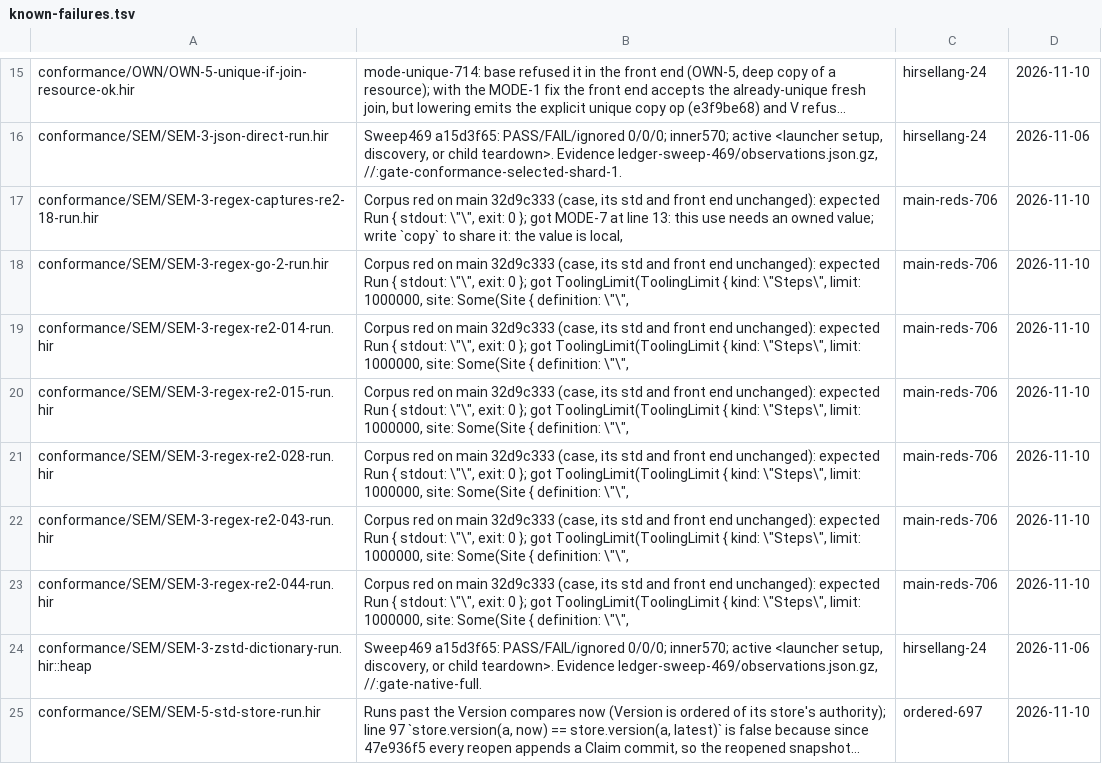
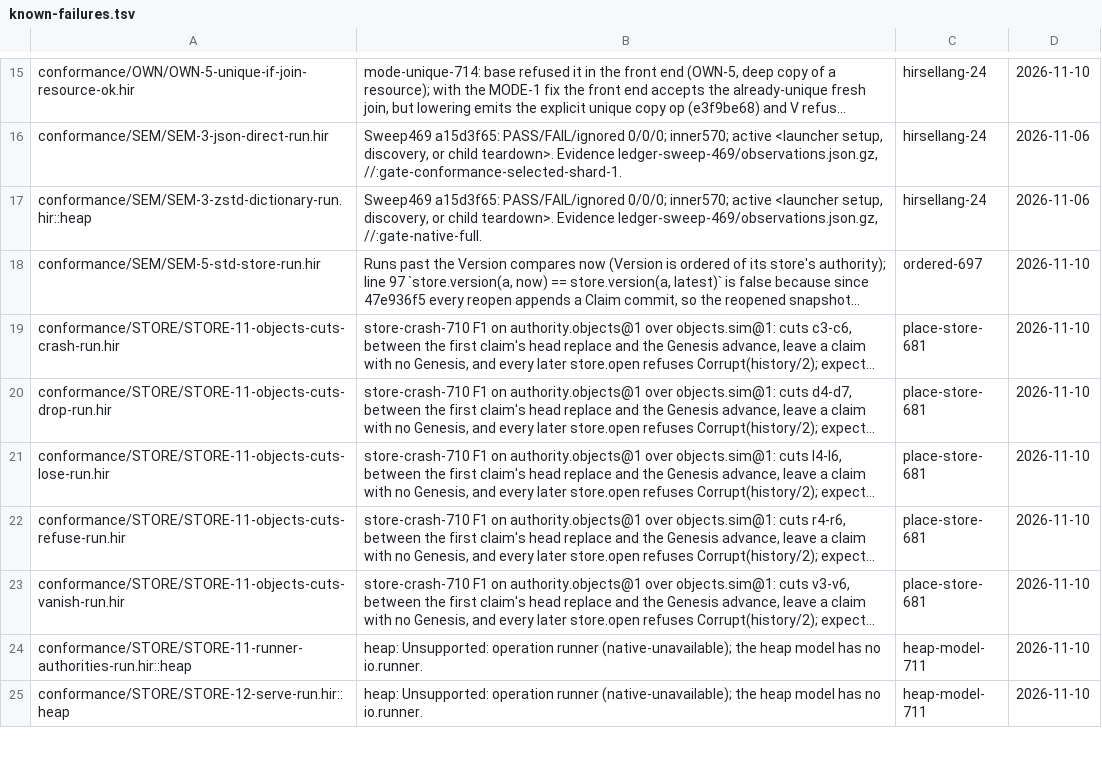
Before and after one commit to SamGalanakis/hirsel, a TSV file: tools/known-failures.tsv, drawn as a sheet; only a part is shown, gaps mark what is left out; the shorter side is filled out with more unchanged rows; long unchanged cells end in …; the diff names each change by its address in the sheet, - before the commit and + after, or states it on an @@ line.

Commit message:
Avoid redundant work when planning whole-match regex captures
12063f45 added mandatory capture-boundary analysis that pushed existing regex cases over their unchanged 1M interpreter budget. Recognize capture chains enclosing the whole match before width propagation, reuse their identical tag template, and avoid overwritten width calculations. Preserve all participation, malformed-tree and size guards and keep the strict trace-copy assertions unchanged.

All 375 current regex corpus cases and all 17 original fixed-tags cells pass, retaining both interpreters and both native backends. The remaining go-2 case completes at 996736 steps under its existing cap. Remove the seven repaired failure rows.

```diff
--- a/tools/known-failures.tsv
+++ b/tools/known-failures.tsv
-row 17: conformance/SEM/SEM-3-regex-captures-re2-18-run.hir | Corpus red on main 32d9c333 (case, its std and front end unchanged): expected Run { stdout: \"\", exit: 0 }; got MODE-7 at line 13: this use needs an owned value; write `copy` to share it: the value is local, | main-reds-706 | 2026-11-10
-row 18: conformance/SEM/SEM-3-regex-go-2-run.hir | Corpus red on main 32d9c333 (case, its std and front end unchanged): expected Run { stdout: \"\", exit: 0 }; got ToolingLimit(ToolingLimit { kind: \"Steps\", limit: 1000000, site: Some(Site { definition: \"\", | main-reds-706 | 2026-11-10
-row 19: conformance/SEM/SEM-3-regex-re2-014-run.hir | Corpus red on main 32d9c333 (case, its std and front end unchanged): expected Run { stdout: \"\", exit: 0 }; got ToolingLimit(ToolingLimit { kind: \"Steps\", limit: 1000000, site: Some(Site { definition: \"\", | main-reds-706 | 2026-11-10
-row 20: conformance/SEM/SEM-3-regex-re2-015-run.hir | Corpus red on main 32d9c333 (case, its std and front end unchanged): expected Run { stdout: \"\", exit: 0 }; got ToolingLimit(ToolingLimit { kind: \"Steps\", limit: 1000000, site: Some(Site { definition: \"\", | main-reds-706 | 2026-11-10
-row 21: conformance/SEM/SEM-3-regex-re2-028-run.hir | Corpus red on main 32d9c333 (case, its std and front end unchanged): expected Run { stdout: \"\", exit: 0 }; got ToolingLimit(ToolingLimit { kind: \"Steps\", limit: 1000000, site: Some(Site { definition: \"\", | main-reds-706 | 2026-11-10
-row 22: conformance/SEM/SEM-3-regex-re2-043-run.hir | Corpus red on main 32d9c333 (case, its std and front end unchanged): expected Run { stdout: \"\", exit: 0 }; got ToolingLimit(ToolingLimit { kind: \"Steps\", limit: 1000000, site: Some(Site { definition: \"\", | main-reds-706 | 2026-11-10
-row 23: conformance/SEM/SEM-3-regex-re2-044-run.hir | Corpus red on main 32d9c333 (case, its std and front end unchanged): expected Run { stdout: \"\", exit: 0 }; got ToolingLimit(ToolingLimit { kind: \"Steps\", limit: 1000000, site: Some(Site { definition: \"\", | main-reds-706 | 2026-11-10
```
Also changed, not shown: 1 other file.
